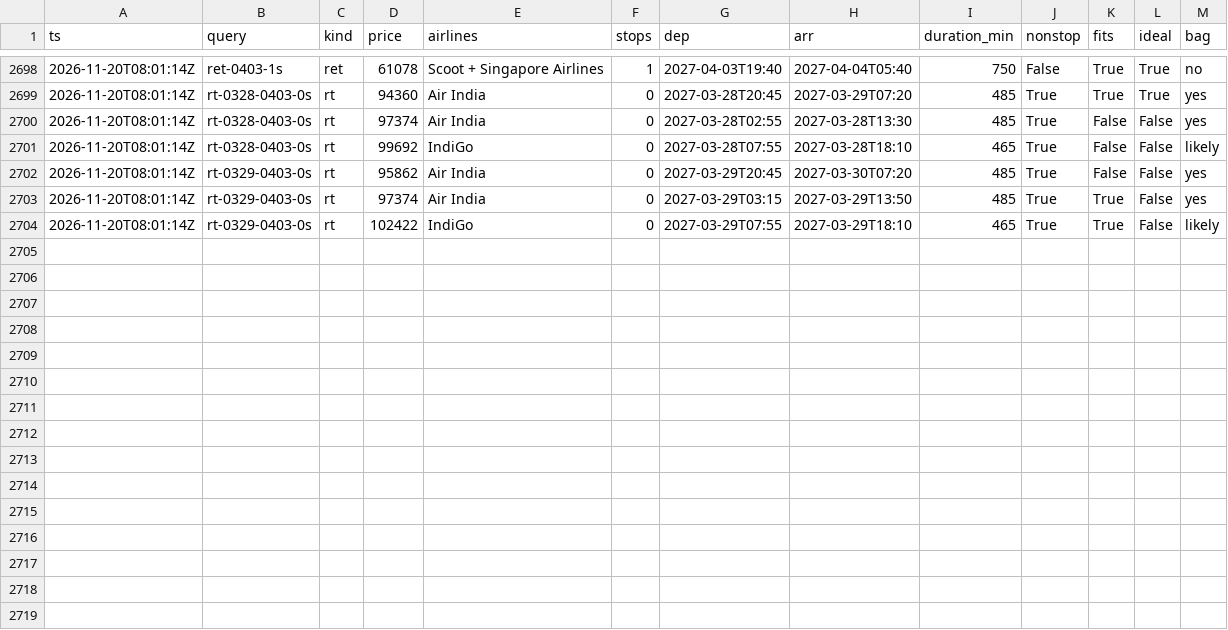
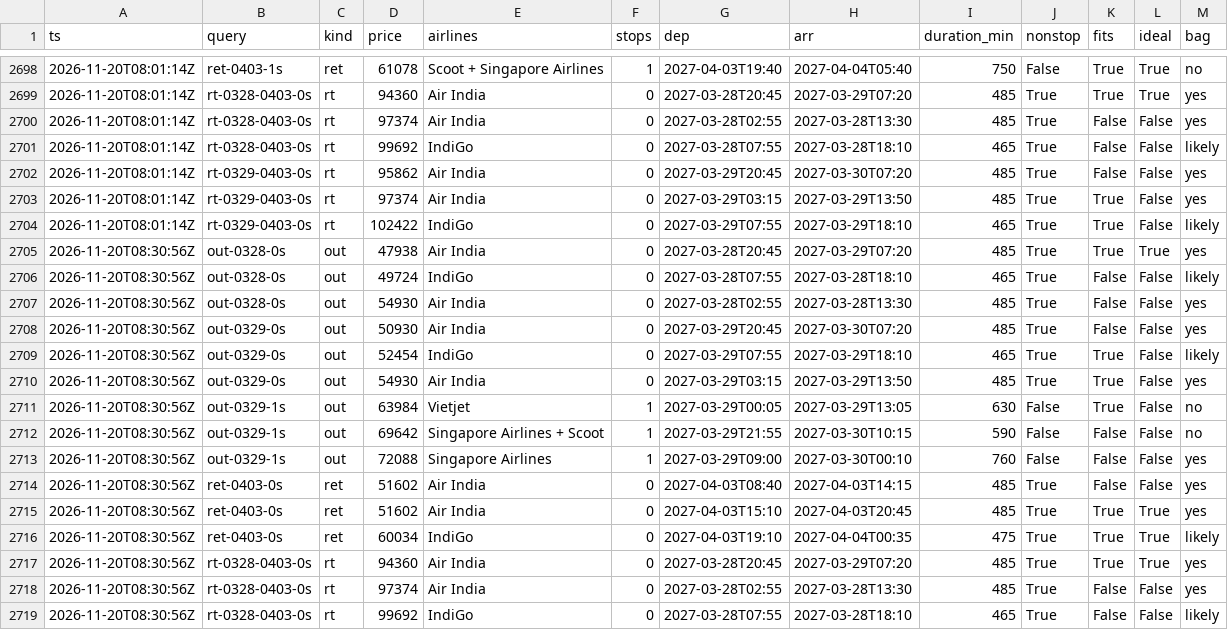
Before and after one commit to CrytecFusion101/flight-price-tracker, a CSV file: data/observations/2026-11.csv, drawn as a sheet; only a part is shown, gaps mark what is left out; the diff names each change by its address in the sheet, - before the commit and + after, or states it on an @@ line.

```diff
--- a/data/observations/2026-11.csv
+++ b/data/observations/2026-11.csv
+row 2705: 2026-11-20T08:30:56Z | out-0328-0s | out | 47938 | Air India | 0 | 2027-03-28T20:45 | 2027-03-29T07:20 | 485 | True | True | True | yes
+row 2706: 2026-11-20T08:30:56Z | out-0328-0s | out | 49724 | IndiGo | 0 | 2027-03-28T07:55 | 2027-03-28T18:10 | 465 | True | False | False | likely
+row 2707: 2026-11-20T08:30:56Z | out-0328-0s | out | 54930 | Air India | 0 | 2027-03-28T02:55 | 2027-03-28T13:30 | 485 | True | False | False | yes
+row 2708: 2026-11-20T08:30:56Z | out-0329-0s | out | 50930 | Air India | 0 | 2027-03-29T20:45 | 2027-03-30T07:20 | 485 | True | False | False | yes
+row 2709: 2026-11-20T08:30:56Z | out-0329-0s | out | 52454 | IndiGo | 0 | 2027-03-29T07:55 | 2027-03-29T18:10 | 465 | True | True | False | likely
+row 2710: 2026-11-20T08:30:56Z | out-0329-0s | out | 54930 | Air India | 0 | 2027-03-29T03:15 | 2027-03-29T13:50 | 485 | True | True | False | yes
+row 2711: 2026-11-20T08:30:56Z | out-0329-1s | out | 63984 | Vietjet | 1 | 2027-03-29T00:05 | 2027-03-29T13:05 | 630 | False | True | False | no
+row 2712: 2026-11-20T08:30:56Z | out-0329-1s | out | 69642 | Singapore Airlines + Scoot | 1 | 2027-03-29T21:55 | 2027-03-30T10:15 | 590 | False | False | False | no
+row 2713: 2026-11-20T08:30:56Z | out-0329-1s | out | 72088 | Singapore Airlines | 1 | 2027-03-29T09:00 | 2027-03-30T00:10 | 760 | False | False | False | yes
+row 2714: 2026-11-20T08:30:56Z | ret-0403-0s | ret | 51602 | Air India | 0 | 2027-04-03T08:40 | 2027-04-03T14:15 | 485 | True | False | False | yes
+row 2715: 2026-11-20T08:30:56Z | ret-0403-0s | ret | 51602 | Air India | 0 | 2027-04-03T15:10 | 2027-04-03T20:45 | 485 | True | True | True | yes
+row 2716: 2026-11-20T08:30:56Z | ret-0403-0s | ret | 60034 | IndiGo | 0 | 2027-04-03T19:10 | 2027-04-04T00:35 | 475 | True | True | True | likely
+row 2717: 2026-11-20T08:30:56Z | rt-0328-0403-0s | rt | 94360 | Air India | 0 | 2027-03-28T20:45 | 2027-03-29T07:20 | 485 | True | True | True | yes
+row 2718: 2026-11-20T08:30:56Z | rt-0328-0403-0s | rt | 97374 | Air India | 0 | 2027-03-28T02:55 | 2027-03-28T13:30 | 485 | True | False | False | yes
+row 2719: 2026-11-20T08:30:56Z | rt-0328-0403-0s | rt | 99692 | IndiGo | 0 | 2027-03-28T07:55 | 2027-03-28T18:10 | 465 | True | False | False | likely
```
Also changed, not shown: data/runs.csv, data/series.csv, 2 other files.
